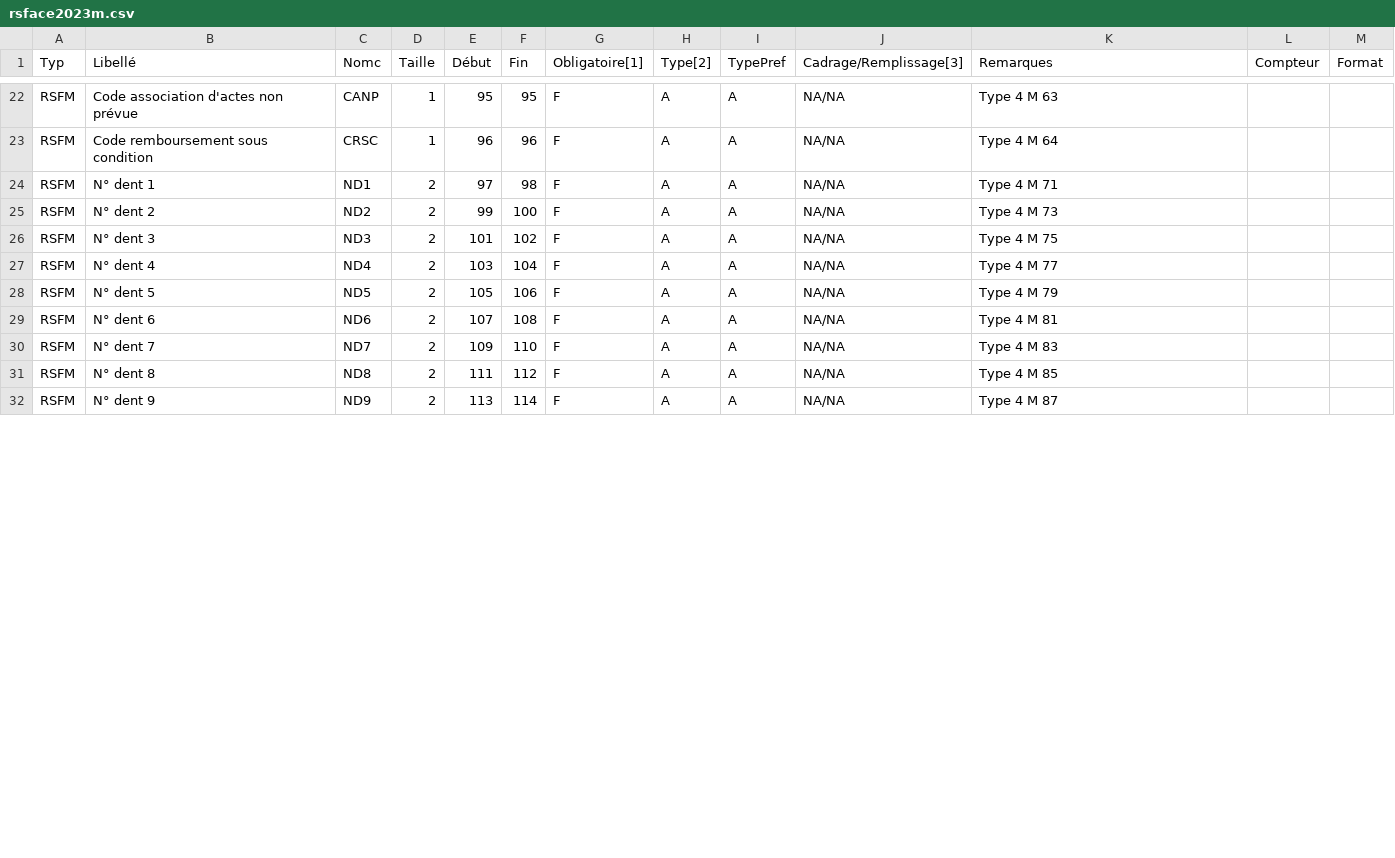
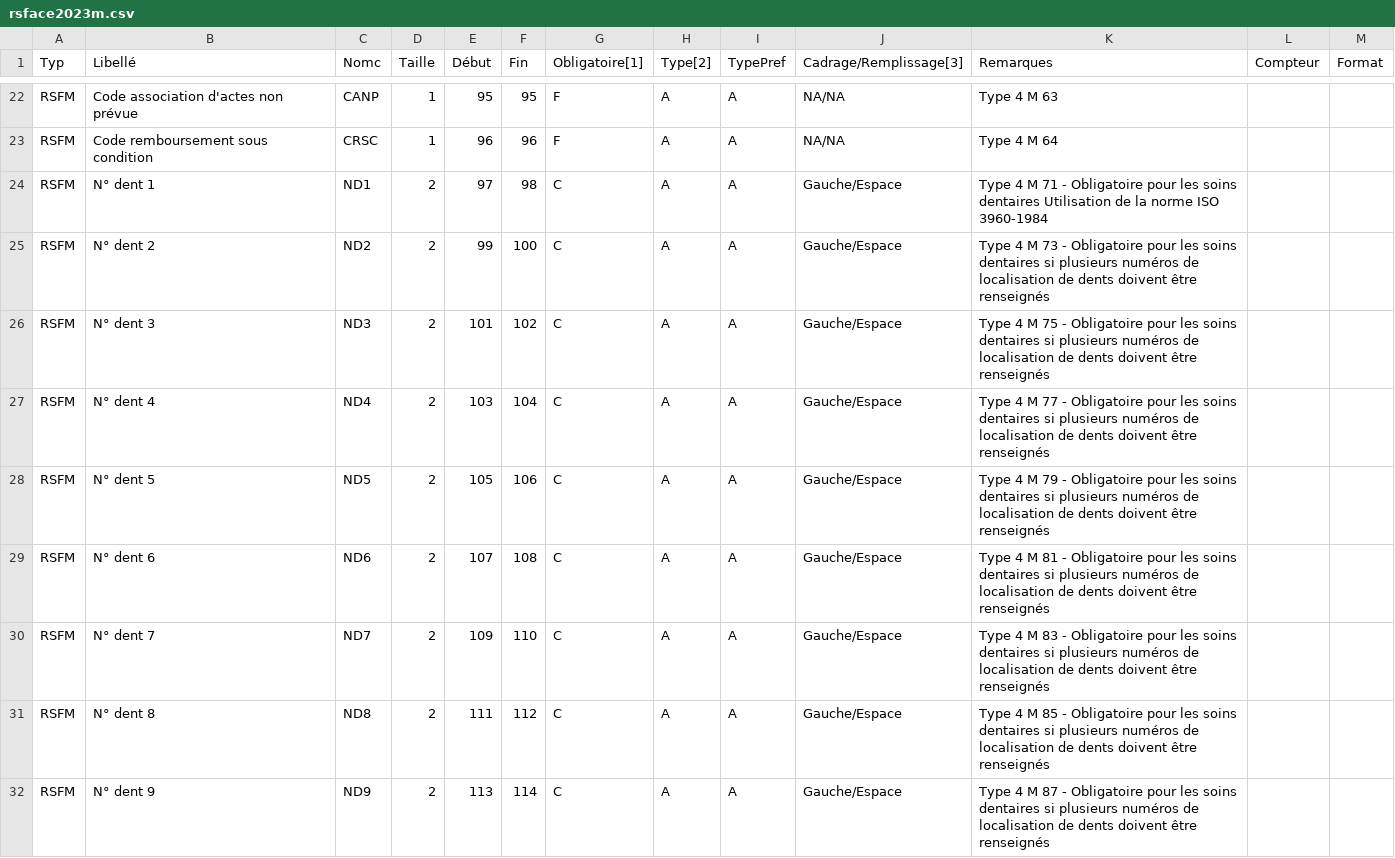
Before and after one commit to hkara2/pmsixml, a CSV file: src/main/resources/fr/gpmsi/pmsixml/rsface2023m.csv, drawn as a sheet; only a part is shown, gaps mark what is left out; the diff covers the shown part only.

Commit message:
import initial depuis repertoire local

```diff
--- a/src/main/resources/fr/gpmsi/pmsixml/rsface2023m.csv
+++ b/src/main/resources/fr/gpmsi/pmsixml/rsface2023m.csv
@@ -23,10 +23,10 @@ RSFM;Code association d'actes non prévue;CANP;1;95;95;F;A;A;NA/NA;Type 4 M 63;;
 RSFM;Code remboursement sous condition;CRSC;1;96;96;F;A;A;NA/NA;Type 4 M 64;;
-RSFM;N° dent 1;ND1;2;97;98;F;A;A;NA/NA;Type 4 M 71;;
-RSFM;N° dent 2;ND2;2;99;100;F;A;A;NA/NA;Type 4 M 73;;
-RSFM;N° dent 3;ND3;2;101;102;F;A;A;NA/NA;Type 4 M 75;;
-RSFM;N° dent 4;ND4;2;103;104;F;A;A;NA/NA;Type 4 M 77;;
-RSFM;N° dent 5;ND5;2;105;106;F;A;A;NA/NA;Type 4 M 79;;
-RSFM;N° dent 6;ND6;2;107;108;F;A;A;NA/NA;Type 4 M 81;;
-RSFM;N° dent 7;ND7;2;109;110;F;A;A;NA/NA;Type 4 M 83;;
-RSFM;N° dent 8;ND8;2;111;112;F;A;A;NA/NA;Type 4 M 85;;
-RSFM;N° dent 9;ND9;2;113;114;F;A;A;NA/NA;Type 4 M 87;;
+RSFM;N° dent 1;ND1;2;97;98;C;A;A;Gauche/Espace;Type 4 M 71 - Obligatoire pour les soins dentaires Utilisation de la norme ISO 3960-1984;;
+RSFM;N° dent 2;ND2;2;99;100;C;A;A;Gauche/Espace;Type 4 M 73 - Obligatoire pour les soins dentaires si plusieurs numéros de localisation de dents doivent être renseignés;;
+RSFM;N° dent 3;ND3;2;101;102;C;A;A;Gauche/Espace;Type 4 M 75 - Obligatoire pour les soins dentaires si plusieurs numéros de localisation de dents doivent être renseignés;;
+RSFM;N° dent 4;ND4;2;103;104;C;A;A;Gauche/Espace;Type 4 M 77 - Obligatoire pour les soins dentaires si plusieurs numéros de localisation de dents doivent être renseignés;;
+RSFM;N° dent 5;ND5;2;105;106;C;A;A;Gauche/Espace;Type 4 M 79 - Obligatoire pour les soins dentaires si plusieurs numéros de localisation de dents doivent être renseignés;;
+RSFM;N° dent 6;ND6;2;107;108;C;A;A;Gauche/Espace;Type 4 M 81 - Obligatoire pour les soins dentaires si plusieurs numéros de localisation de dents doivent être renseignés;;
+RSFM;N° dent 7;ND7;2;109;110;C;A;A;Gauche/Espace;Type 4 M 83 - Obligatoire pour les soins dentaires si plusieurs numéros de localisation de dents doivent être renseignés;;
+RSFM;N° dent 8;ND8;2;111;112;C;A;A;Gauche/Espace;Type 4 M 85 - Obligatoire pour les soins dentaires si plusieurs numéros de localisation de dents doivent être renseignés;;
+RSFM;N° dent 9;ND9;2;113;114;C;A;A;Gauche/Espace;Type 4 M 87 - Obligatoire pour les soins dentaires si plusieurs numéros de localisation de dents doivent être renseignés;;
```
Also changed, not shown: 61 edited cells elsewhere in this file, src/main/resources/fr/gpmsi/pmsixml/rsface2023b.csv, src/main/resources/fr/gpmsi/pmsixml/rsface2023c.csv, 57 other files.
